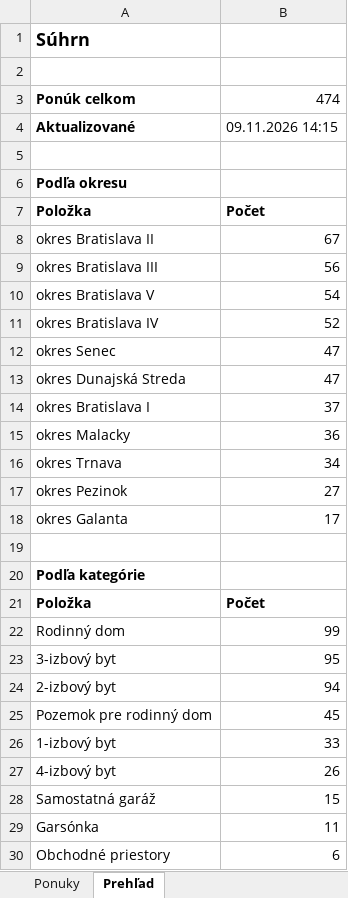
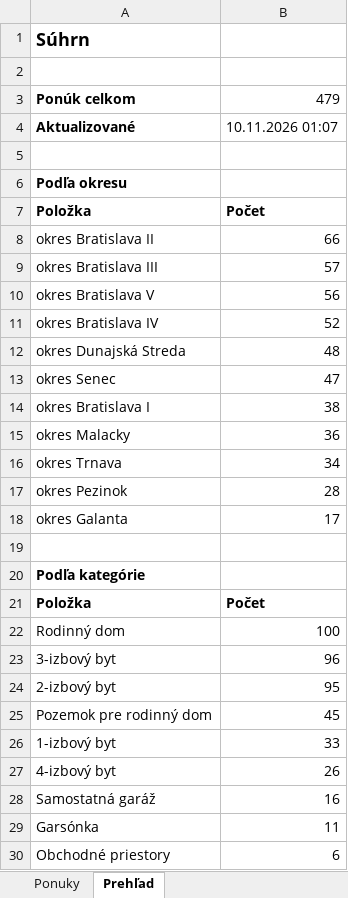
Before and after one commit to mrkubis-nest/nehnutelnosti-scraper, an Excel workbook: public/ponuky.xlsx, sheet Prehľad, drawn as a sheet; only a part is shown; values as stored, in another font and other column widths than the file's, no borders; removed rows and columns are numbered as before the commit, all else as after; the diff covers the shown part only; the diff names each change by its address in the sheet, - before the commit and + after, or states it on an @@ line.

```diff
--- a/public/ponuky.xlsx (sheet Prehľad)
+++ b/public/ponuky.xlsx (sheet Prehľad)
-B3: 474
+B3: 479
-B4: 09.11.2026 14:15
+B4: 10.11.2026 01:07
-B8: 67
+B8: 66
-B9: 56
+B9: 57
-B10: 54
+B10: 56
+row 12: okres Dunajská Streda | 48
-row 13: okres Dunajská Streda | 47
-B14: 37
+B14: 38
-B17: 27
+B17: 28
-B22: 99
+B22: 100
-B23: 95
+B23: 96
-B24: 94
+B24: 95
-B28: 15
+B28: 16
```
Also changed, not shown: 1 added row and 1 removed row elsewhere in this sheet, sheet Ponuky, 2 other files.
